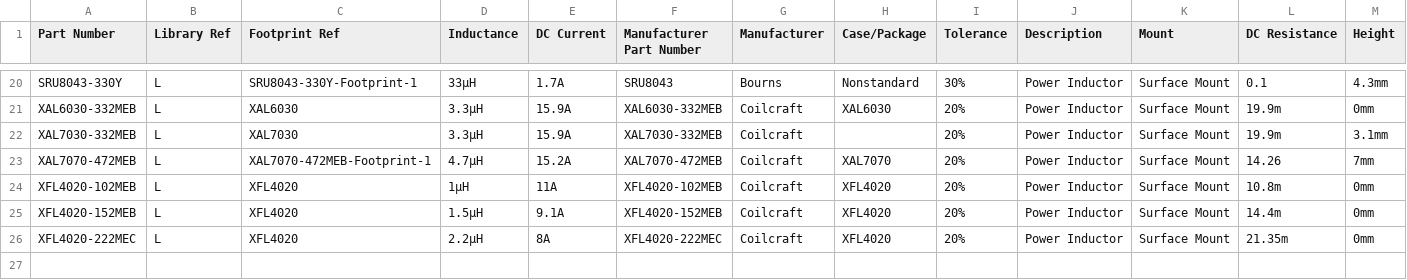
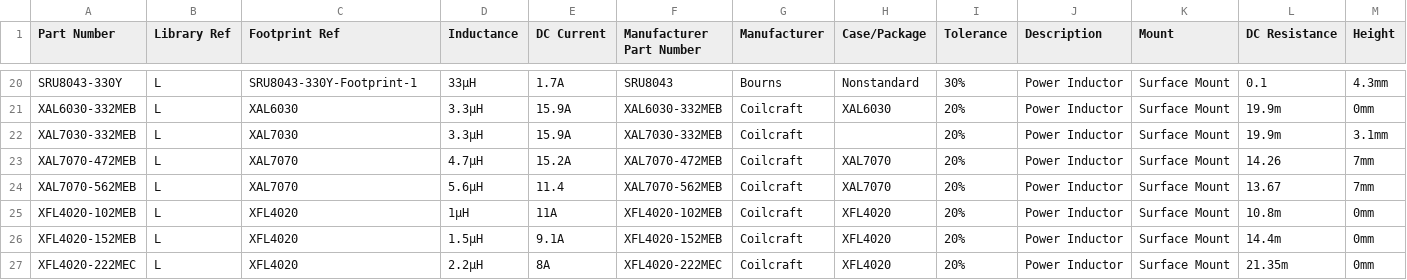
Before and after one commit to mszkowalik/7Sigma, a CSV file: _export/Inductors_Power Inductors.csv, drawn as a sheet; only a part is shown, gaps mark what is left out; rows hold the shown columns only; the diff names each change by its address in the sheet, - before the commit and + after, or states it on an @@ line.

Commit message:
Added XAL7070-562MEB, renamed XAL7070 footprint, and added automatic MFG PN addition to schematic.

```diff
--- a/_export/Inductors_Power Inductors.csv
+++ b/_export/Inductors_Power Inductors.csv
-C23 (Footprint Ref): XAL7070-472MEB-Footprint-1
+C23 (Footprint Ref): XAL7070
+row 24: XAL7070-562MEB | L | XAL7070 | 5.6µH | 11.4 | XAL7070-562MEB | Coilcraft | XAL7070 | 20% | Power Inductor | Surface Mount | 13.67 | 7mm
```
Also changed, not shown: 4 other files.
